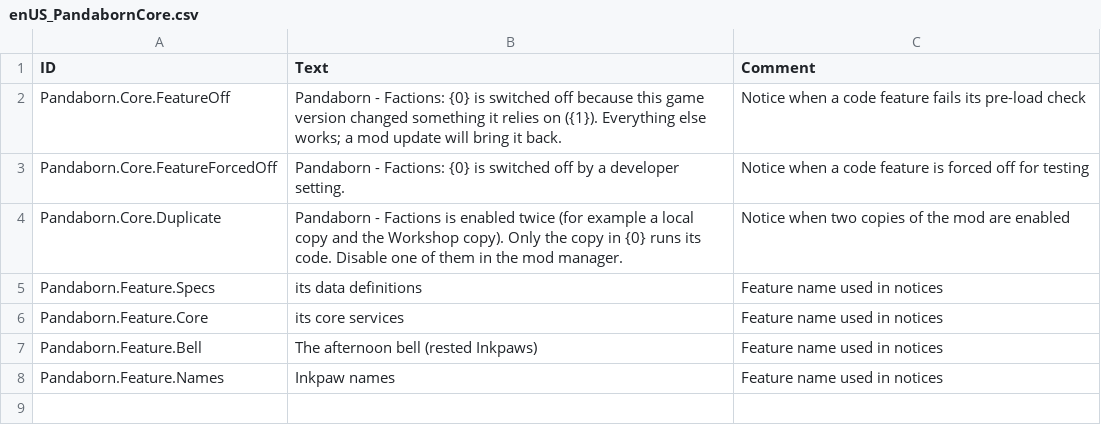
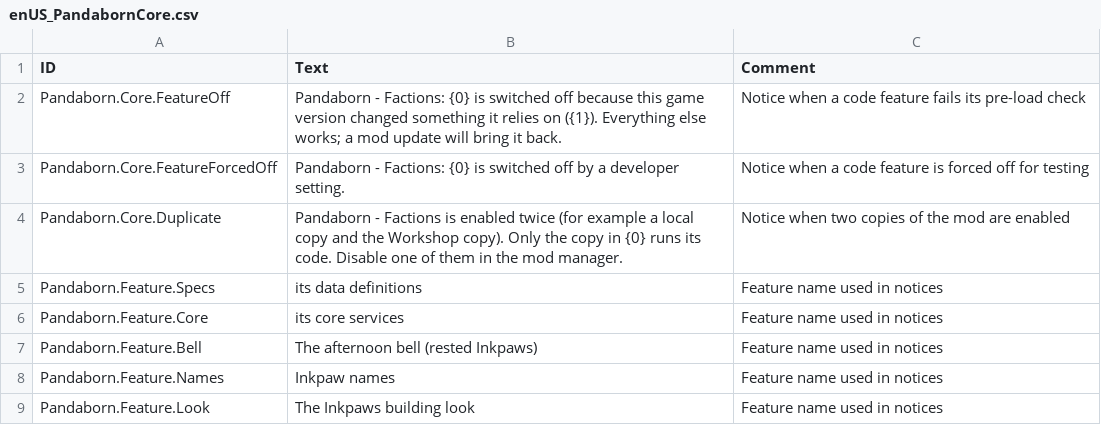
Before and after one commit to JigglyPanda/Timberborn-Pandaborn-Factions, a CSV file: src/code/Pandaborn.Core/mod/Localizations/enUS_PandabornCore.csv, drawn as a sheet.

```diff
--- a/src/code/Pandaborn.Core/mod/Localizations/enUS_PandabornCore.csv
+++ b/src/code/Pandaborn.Core/mod/Localizations/enUS_PandabornCore.csv
@@ -8 +8,2 @@ Pandaborn.Feature.Bell,"The afternoon bell (rested Inkpaws)",Feature name used i
 Pandaborn.Feature.Names,"Inkpaw names",Feature name used in notices
+Pandaborn.Feature.Look,"The Inkpaws building look",Feature name used in notices
```
Also changed, not shown: 31 other files.
